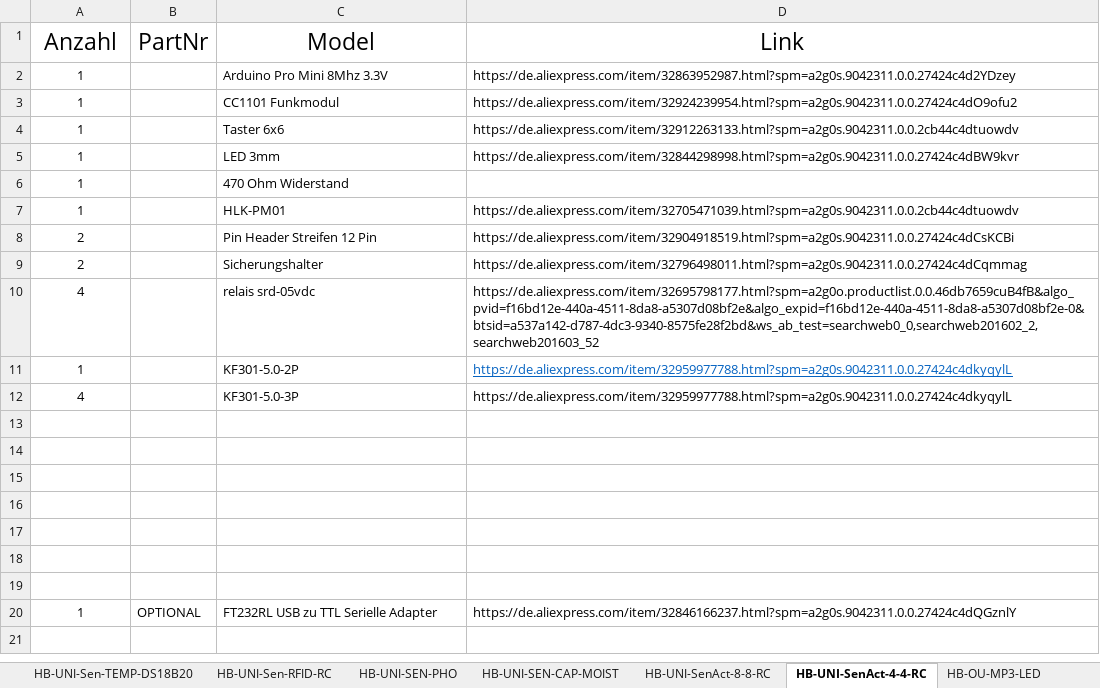
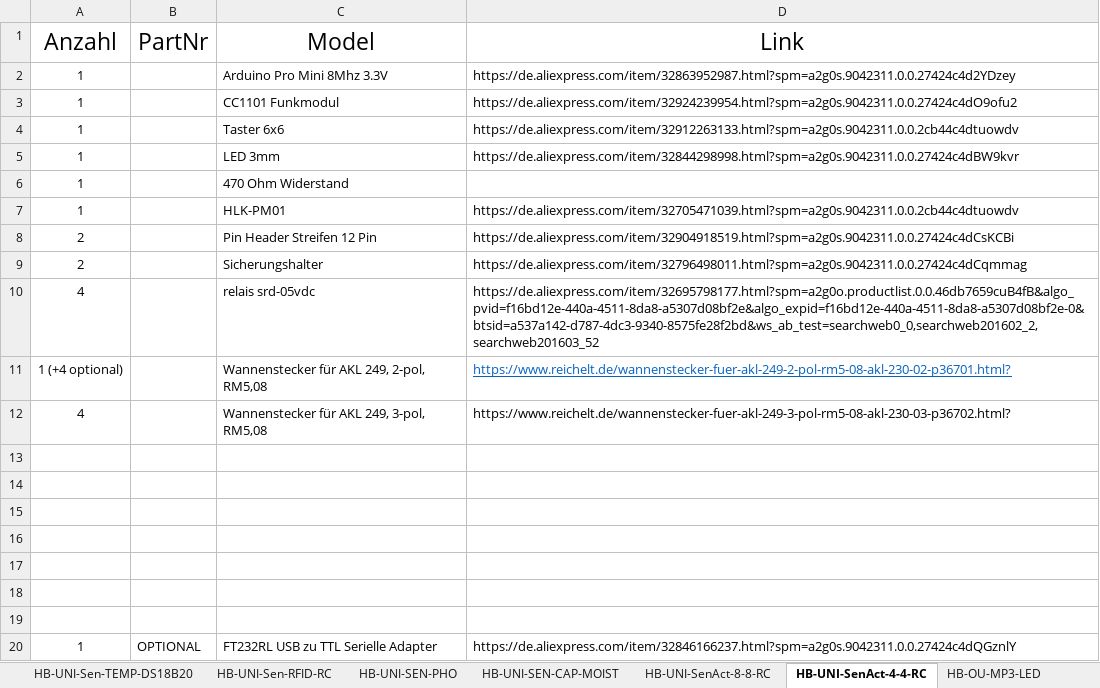
Before and after one commit to Backkevin/My_Homematic_Project, an Excel workbook: Partlists.xlsx, sheet HB-UNI-SenAct-4-4-RC, drawn as a sheet; values as stored, in another font and other column widths than the file's, no borders; removed rows and columns are numbered as before the commit, all else as after; the diff names each change by its address in the sheet, - before the commit and + after, or states it on an @@ line.

Commit message:
Update Partlists.xlsx

```diff
--- a/Partlists.xlsx (sheet HB-UNI-SenAct-4-4-RC)
+++ b/Partlists.xlsx (sheet HB-UNI-SenAct-4-4-RC)
-row 11: 1 |  | KF301-5.0-2P | https://de.aliexpress.com/item/32959977788.html?spm=a2g0s.9042311.0.0.27424c4dkyqylL
+row 11: 1 (+4 optional) |  | Wannenstecker für AKL 249, 2-pol, RM5,08 | https://www.reichelt.de/wannenstecker-fuer-akl-249-2-pol-rm5-08-akl-230-02-p36701.html?
-C12 (Model): KF301-5.0-3P
+C12 (Model): Wannenstecker für AKL 249, 3-pol, RM5,08
-D12 (Link): https://de.aliexpress.com/item/32959977788.html?spm=a2g0s.9042311.0.0.27424c4dkyqylL
+D12 (Link): https://www.reichelt.de/wannenstecker-fuer-akl-249-3-pol-rm5-08-akl-230-03-p36702.html?
```
Also changed, not shown: sheet HB-UNI-SenAct-8-8-RC.
